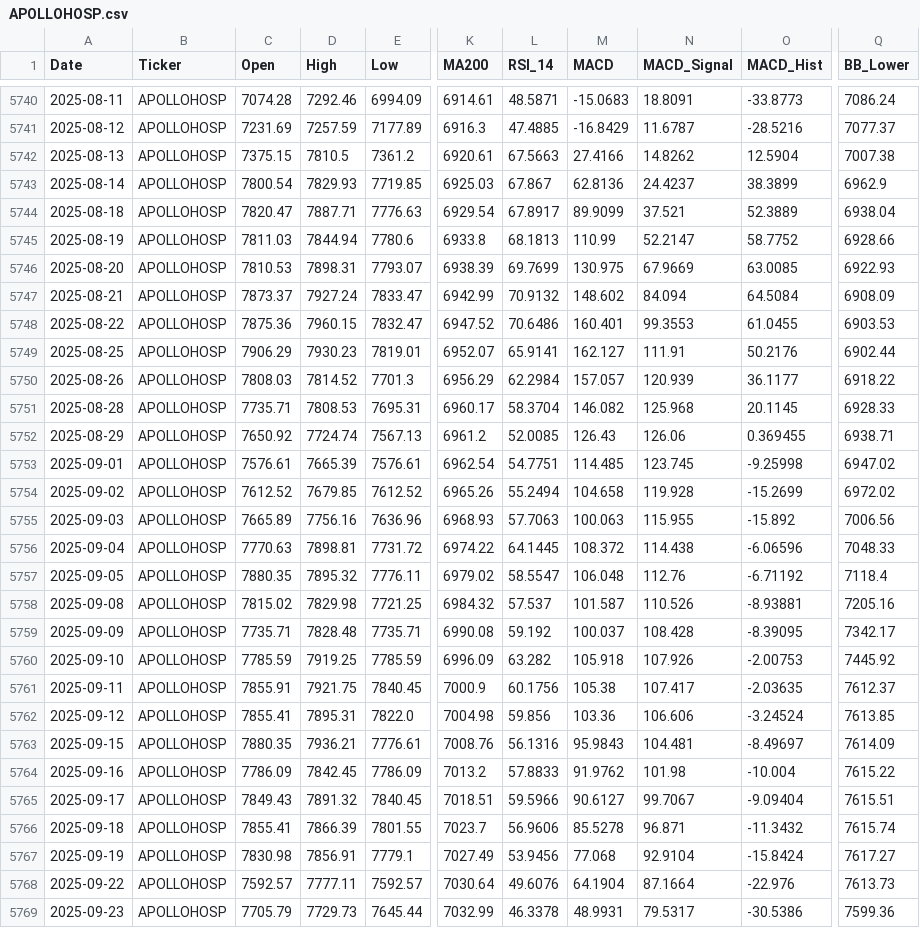
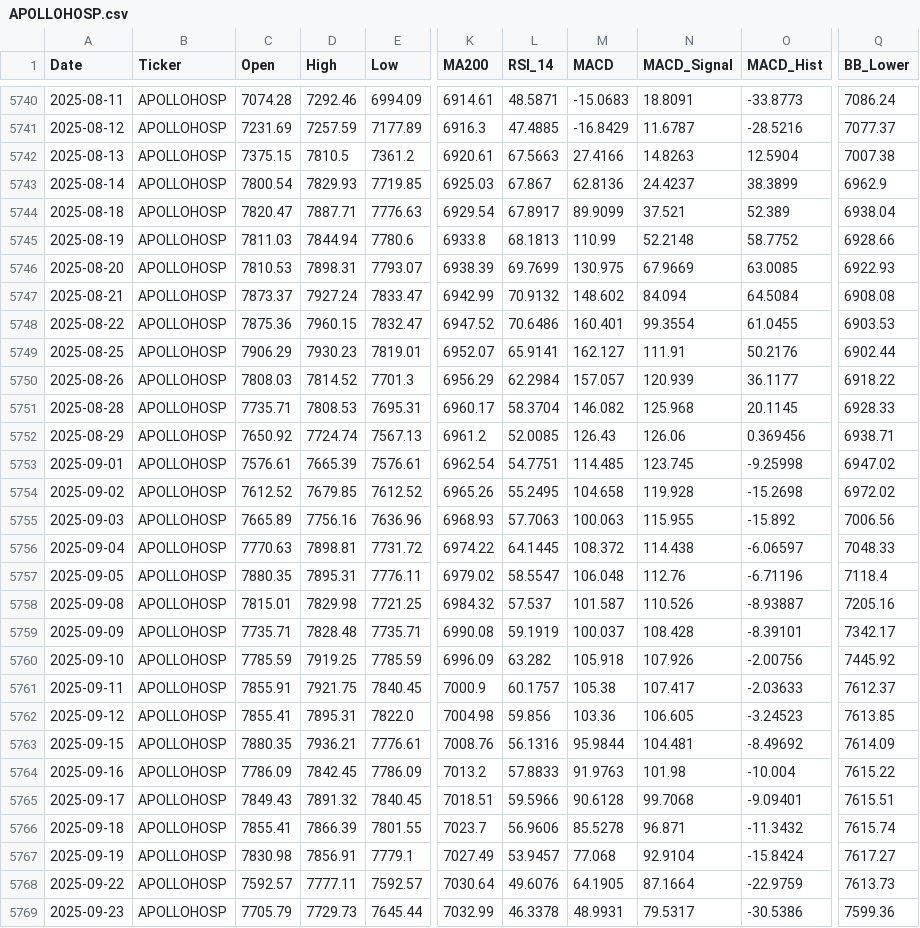
Before and after one commit to wimpypython/nifty-stock-intelligence, a CSV file: data/historical/APOLLOHOSP.csv, drawn as a sheet; only a part is shown, gaps mark what is left out; the diff covers the shown part only; the diff names each change by its address in the sheet, - before the commit and + after, or states it on an @@ line.

```diff
--- a/data/historical/APOLLOHOSP.csv
+++ b/data/historical/APOLLOHOSP.csv
-N5742 (MACD_Signal): 14.8262
+N5742 (MACD_Signal): 14.8263
-O5744 (MACD_Hist): 52.3889
+O5744 (MACD_Hist): 52.389
-N5745 (MACD_Signal): 52.2147
+N5745 (MACD_Signal): 52.2148
-Q5747 (BB_Lower): 6908.09
+Q5747 (BB_Lower): 6908.08
-N5748 (MACD_Signal): 99.3553
+N5748 (MACD_Signal): 99.3554
-O5752 (MACD_Hist): 0.369455
+O5752 (MACD_Hist): 0.369456
-L5754 (RSI_14): 55.2494
+L5754 (RSI_14): 55.2495
-O5754 (MACD_Hist): -15.2699
+O5754 (MACD_Hist): -15.2698
-O5756 (MACD_Hist): -6.06596
+O5756 (MACD_Hist): -6.06597
-D5757 (High): 7895.32
+D5757 (High): 7895.31
-O5757 (MACD_Hist): -6.71192
+O5757 (MACD_Hist): -6.71196
-C5758 (Open): 7815.02
+C5758 (Open): 7815.01
-O5758 (MACD_Hist): -8.93881
+O5758 (MACD_Hist): -8.93887
-L5759 (RSI_14): 59.192
+L5759 (RSI_14): 59.1919
-O5759 (MACD_Hist): -8.39095
+O5759 (MACD_Hist): -8.39101
-O5760 (MACD_Hist): -2.00753
+O5760 (MACD_Hist): -2.00756
-L5761 (RSI_14): 60.1756
+L5761 (RSI_14): 60.1757
-O5761 (MACD_Hist): -2.03635
+O5761 (MACD_Hist): -2.03633
-N5762 (MACD_Signal): 106.606
+N5762 (MACD_Signal): 106.605
-O5762 (MACD_Hist): -3.24524
+O5762 (MACD_Hist): -3.24523
-M5763 (MACD): 95.9843
+M5763 (MACD): 95.9844
-O5763 (MACD_Hist): -8.49697
+O5763 (MACD_Hist): -8.49692
-M5764 (MACD): 91.9762
+M5764 (MACD): 91.9763
-M5765 (MACD): 90.6127
+M5765 (MACD): 90.6128
-N5765 (MACD_Signal): 99.7067
+N5765 (MACD_Signal): 99.7068
-O5765 (MACD_Hist): -9.09404
+O5765 (MACD_Hist): -9.09401
-L5767 (RSI_14): 53.9456
+L5767 (RSI_14): 53.9457
-M5768 (MACD): 64.1904
+M5768 (MACD): 64.1905
-O5768 (MACD_Hist): -22.976
+O5768 (MACD_Hist): -22.9759
```
Also changed, not shown: 136 edited cells elsewhere in this file, data/historical/ADANIPORTS.csv, data/historical/COALINDIA.csv, 50 other files.
